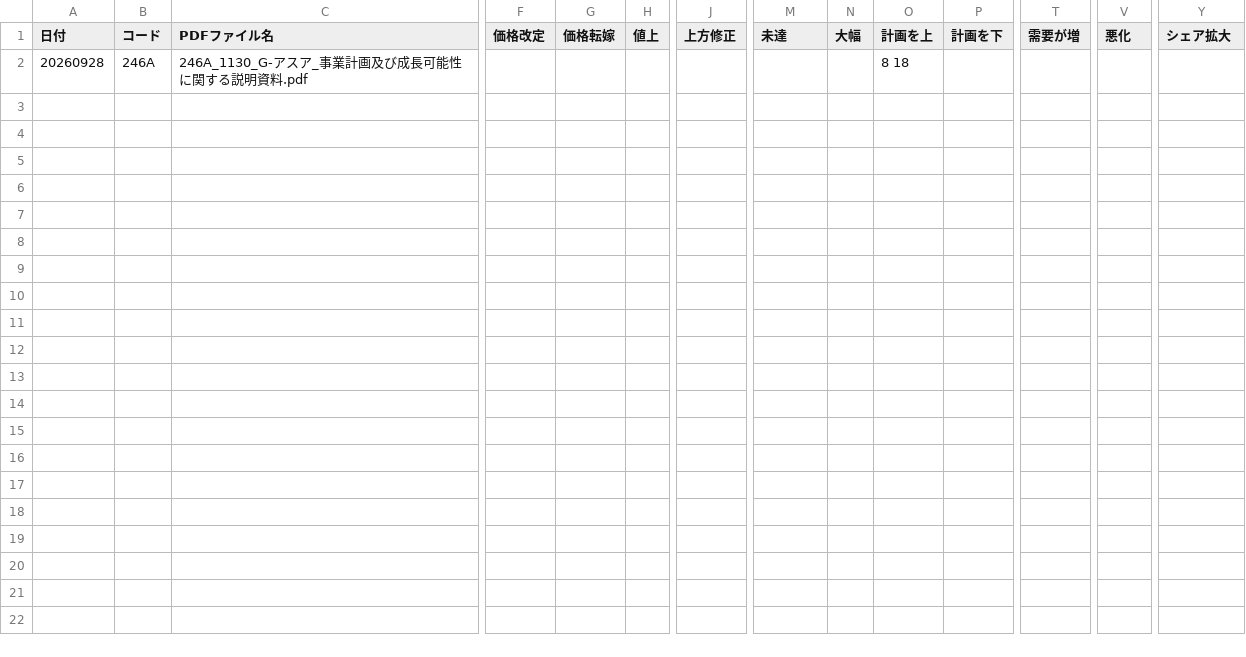
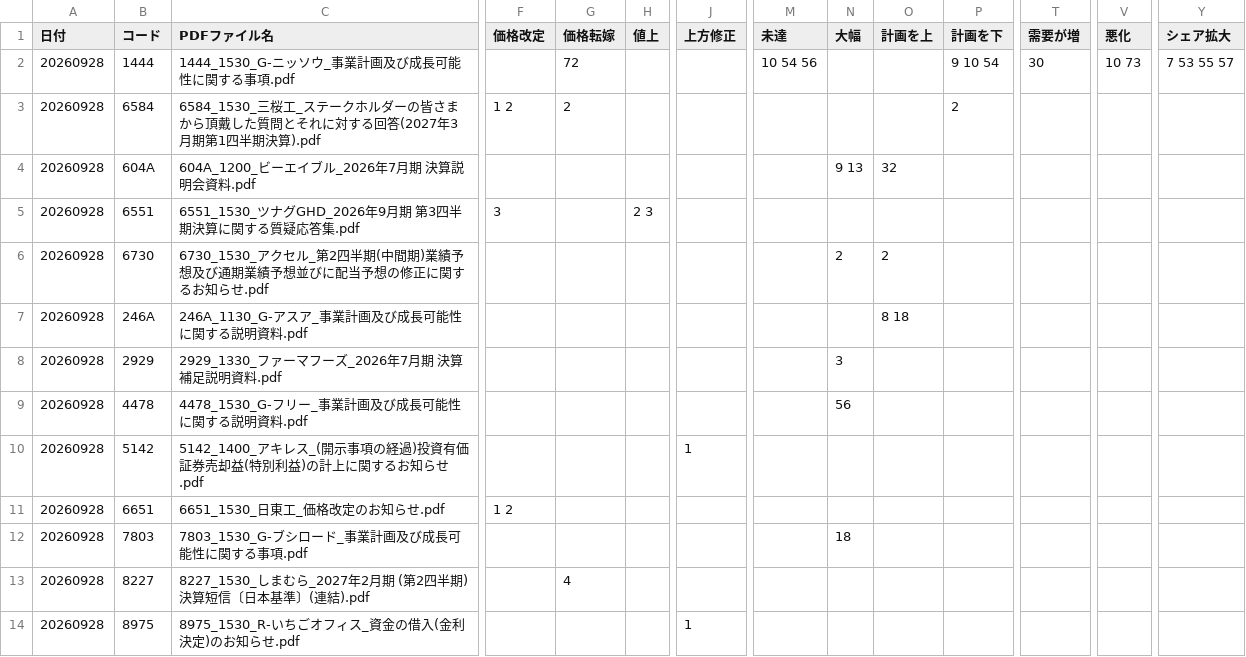
Before and after one commit to onokazu777/tdnet-viewer, a CSV file: data/search/Analysis_Hits_free_word_20260928.csv, drawn as a sheet; only a part is shown, gaps mark what is left out; rows hold the shown columns only; the diff names each change by its address in the sheet, - before the commit and + after, or states it on an @@ line.

```diff
--- a/data/search/Analysis_Hits_free_word_20260928.csv
+++ b/data/search/Analysis_Hits_free_word_20260928.csv
+row 2: 20260928 | 1444 | 1444_1530_G-ニッソウ_事業計画及び成長可能性に関する事項.pdf |  | 72 |  |  | 10 54 56 |  |  | 9 10 54 | 30 | 10 73 | 7 53 55 57
+row 3: 20260928 | 6584 | 6584_1530_三桜工_ステークホルダーの皆さまから頂戴した質問とそれに対する回答(2027年3月期第1四半期決算).pdf | 1 2 | 2 |  |  |  |  |  | 2
+row 4: 20260928 | 604A | 604A_1200_ビーエイブル_2026年7月期 決算説明会資料.pdf |  |  |  |  |  | 9 13 | 32
+row 5: 20260928 | 6551 | 6551_1530_ツナグGHD_2026年9月期 第3四半期決算に関する質疑応答集.pdf | 3 |  | 2 3
+row 6: 20260928 | 6730 | 6730_1530_アクセル_第2四半期(中間期)業績予想及び通期業績予想並びに配当予想の修正に関するお知らせ.pdf |  |  |  |  |  | 2 | 2
+row 8: 20260928 | 2929 | 2929_1330_ファーマフーズ_2026年7月期 決算補足説明資料.pdf |  |  |  |  |  | 3
+row 9: 20260928 | 4478 | 4478_1530_G-フリー_事業計画及び成長可能性に関する説明資料.pdf |  |  |  |  |  | 56
+row 10: 20260928 | 5142 | 5142_1400_アキレス_(開示事項の経過)投資有価証券売却益(特別利益)の計上に関するお知らせ.pdf |  |  |  | 1
+row 11: 20260928 | 6651 | 6651_1530_日東工_価格改定のお知らせ.pdf | 1 2
+row 12: 20260928 | 7803 | 7803_1530_G-ブシロード_事業計画及び成長可能性に関する事項.pdf |  |  |  |  |  | 18
+row 13: 20260928 | 8227 | 8227_1530_しまむら_2027年2月期 (第2四半期)決算短信〔日本基準〕(連結).pdf |  | 4
+row 14: 20260928 | 8975 | 8975_1530_R-いちごオフィス_資金の借入(金利決定)のお知らせ.pdf |  |  |  | 1
```
Also changed, not shown: data/search/PDF_Search_Result_Distribution_free_word_20260928_sh.csv, 10 other files.
